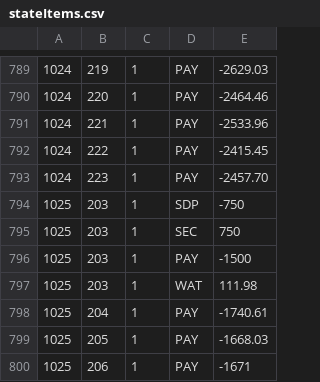
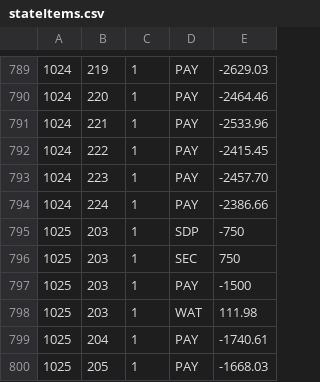
Before and after one commit to feideini/rbills, a CSV file: stateItems.csv, drawn as a sheet; only a part is shown, gaps mark what is left out; the shorter side is filled out with more unchanged rows.

```diff
--- a/stateItems.csv
+++ b/stateItems.csv
@@ -793,2 +793,3 @@
 1024,223,1,PAY,-2457.70
+1024,224,1,PAY,-2386.66
 1025,203,1,SDP,-750
```
Also changed, not shown: payments.csv, sbills.csv, 1 other file.
